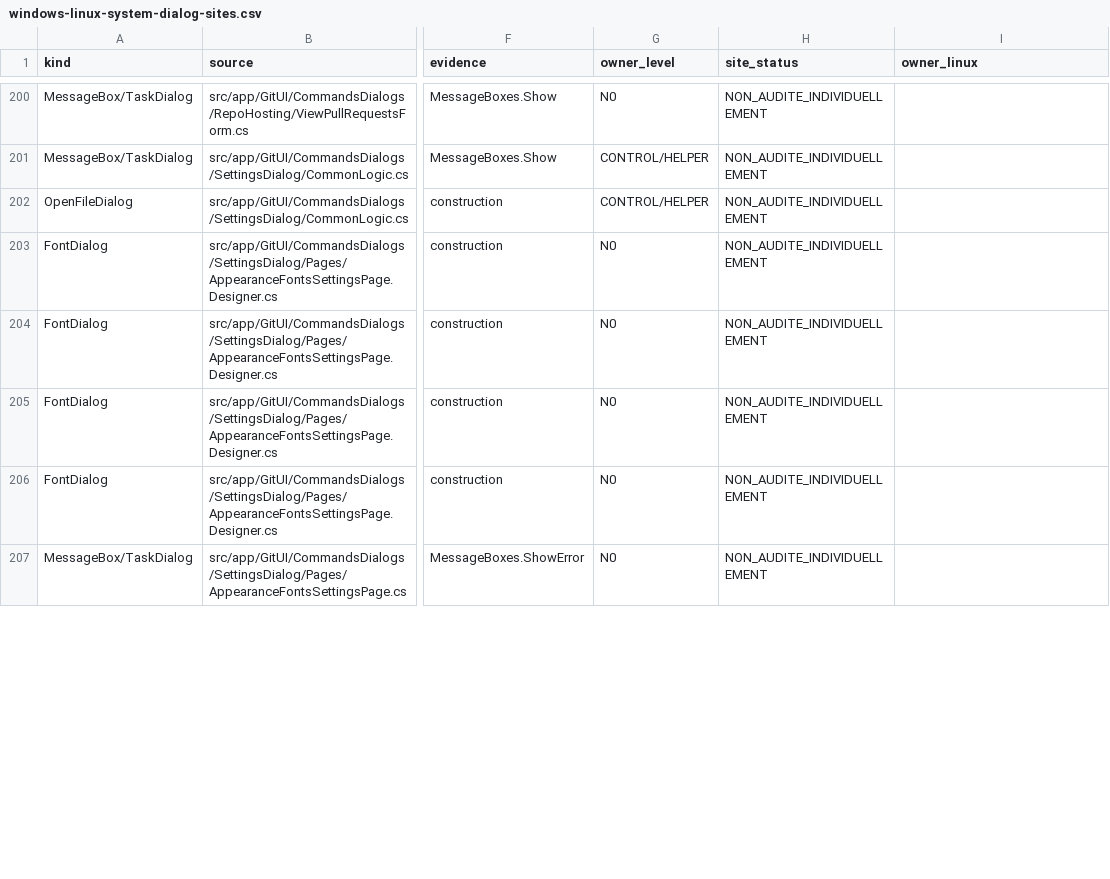
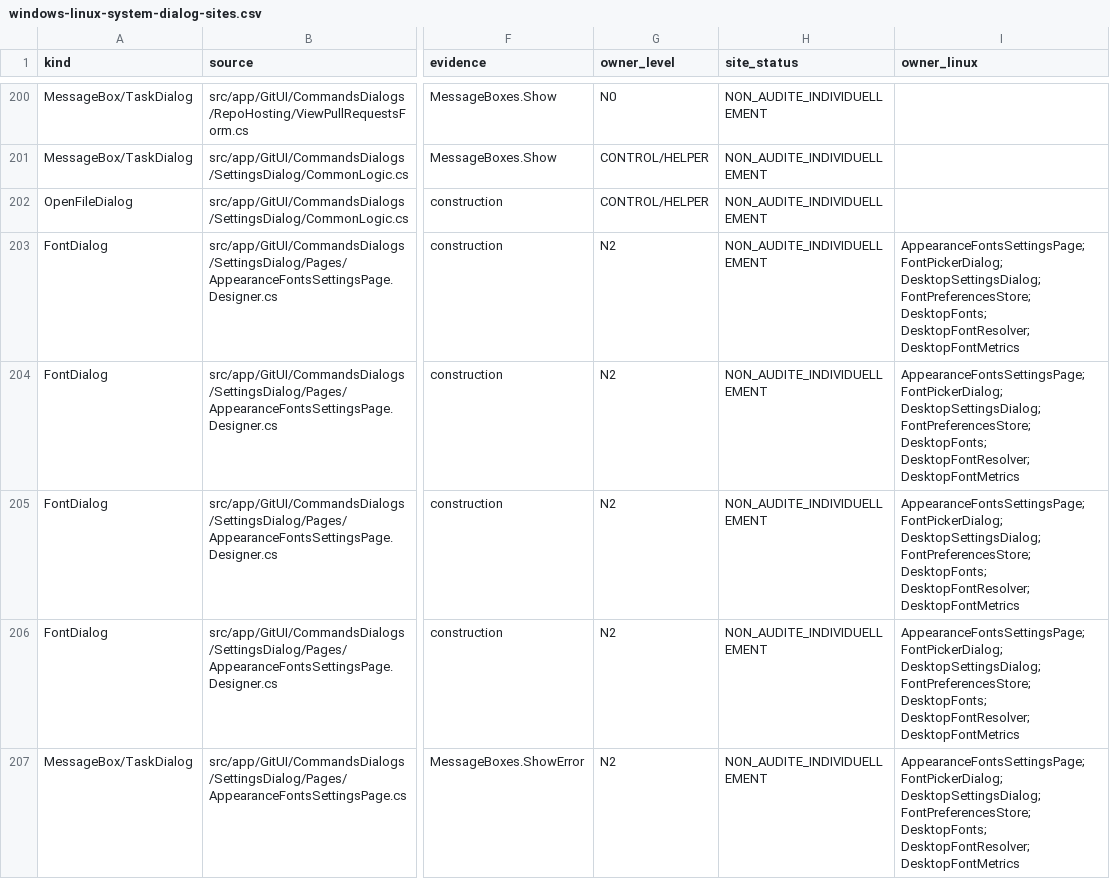
Before and after one commit to Azreal42/gitextensions, a CSV file: .agents/docs/windows-linux-system-dialog-sites.csv, drawn as a sheet; only a part is shown, gaps mark what is left out; the diff covers the shown part only; the diff names each change by its address in the sheet, - before the commit and + after, or states it on an @@ line.

```diff
--- a/.agents/docs/windows-linux-system-dialog-sites.csv
+++ b/.agents/docs/windows-linux-system-dialog-sites.csv
-G203:G207 (owner_level): N0
+G203:G207 (owner_level): N2
-I203:I207 (owner_linux): (empty)
+I203:I207 (owner_linux): AppearanceFontsSettingsPage; FontPickerDialog; DesktopSettingsDialog; FontPreferencesStore; DesktopFonts; DesktopFontResolver; DesktopFontMetrics
```
Also changed, not shown: 5 edited cells elsewhere in this file, .agents/docs/windows-linux-window-inventory.csv, 11 other files.
